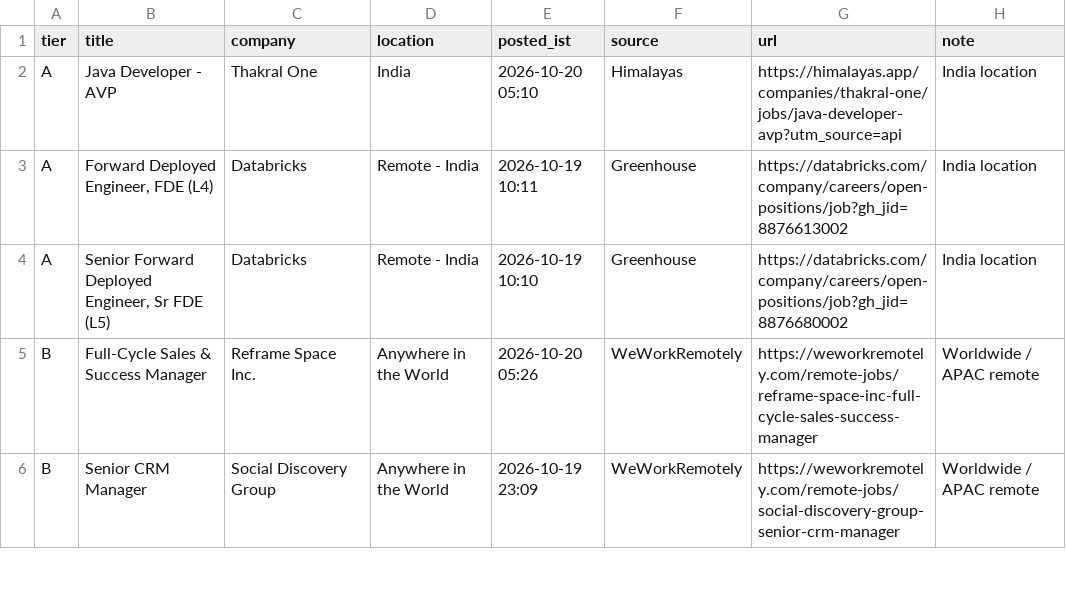
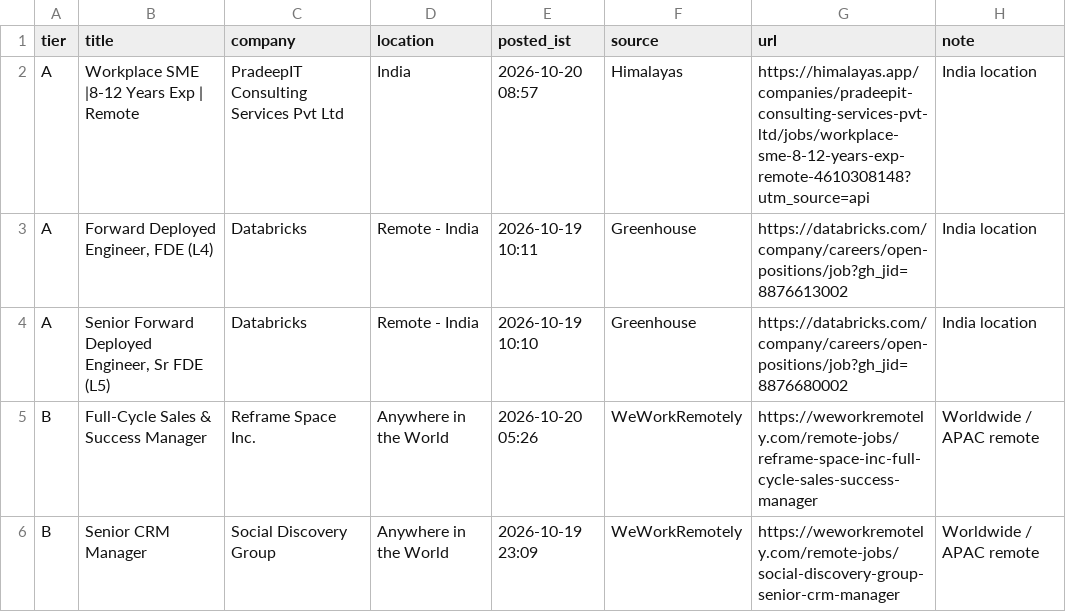
Before and after one commit to bipinp-dev/Road_Beyond_Roles, a CSV file: data/jobs_2026-10-20.csv, drawn as a sheet; only a part is shown.

```diff
--- a/data/jobs_2026-10-20.csv
+++ b/data/jobs_2026-10-20.csv
@@ -1,3 +1,3 @@
 tier,title,company,location,posted_ist,source,url,note
-A,Java Developer - AVP,Thakral One,India,2026-10-20 05:10,Himalayas,https://himalayas.app/companies/thakral-one/jobs/java-developer-avp?utm_source=api,India location
+A,Workplace SME |8-12 Years Exp | Remote,PradeepIT Consulting Services Pvt Ltd,India,2026-10-20 08:57,Himalayas,https://himalayas.app/companies/pradeepit-consulting-services-pvt-ltd/jobs/workplace-sme-8-12-years-exp-remote-4610308148?utm_source=api,India location
 A,"Forward Deployed Engineer, FDE (L4)",Databricks,Remote - India,2026-10-19 10:11,Greenhouse,https://databricks.com/company/careers/open-positions/job?gh_jid=8876613002,India location
```
Also changed, not shown: 14 other files.
